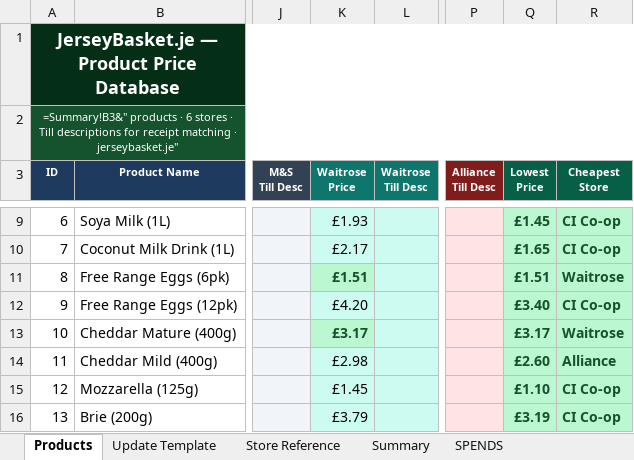
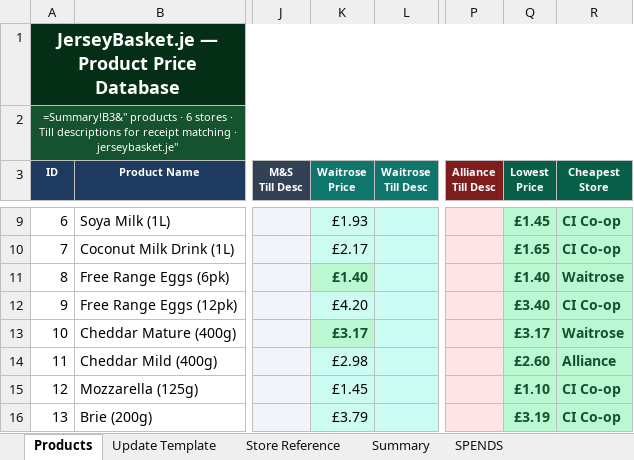
Before and after one commit to Predator1960/JerseyBasket, an Excel workbook: JerseyBasket-Product-Database.xlsx, sheet Products, drawn as a sheet; only a part is shown, gaps mark what is left out; values as stored, in another font and other column widths than the file's, no borders; formulas without a stored value are shown as written; the diff names each change by its address in the sheet, - before the commit and + after, or states it on an @@ line.

Commit message:
Fix Free Range Eggs (6pk) Waitrose price using live Waitrose site data
User provided a direct scrape of Waitrose's own site confirming Essential
Free Range White Eggs (6s) is £1.40 - the real generic match - not the
£2.35 Blacktail range, which is a separate premium product. Resolves the
ambiguity that was previously left unfixed pending confirmation.

```diff
--- a/JerseyBasket-Product-Database.xlsx (sheet Products)
+++ b/JerseyBasket-Product-Database.xlsx (sheet Products)
-K11 (Waitrose Price): £1.51
+K11 (Waitrose Price): £1.40
-Q11 (Lowest Price): £1.51
+Q11 (Lowest Price): £1.40
```
Also changed, not shown: 1 other file.
